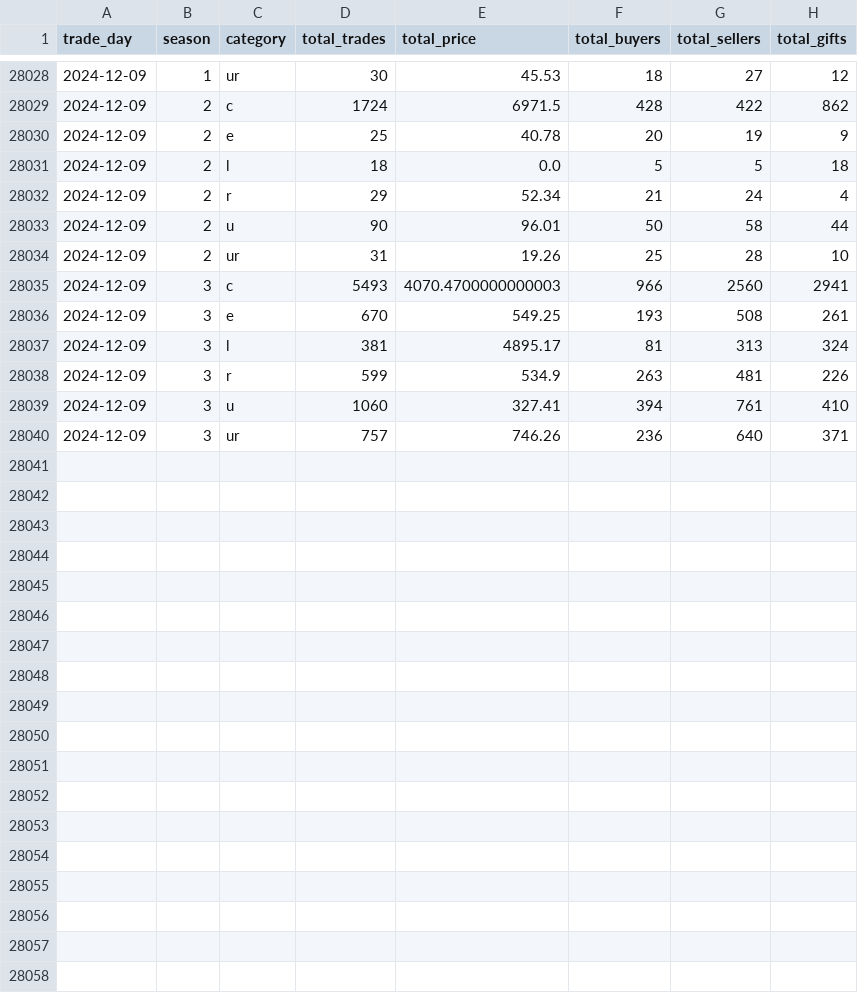
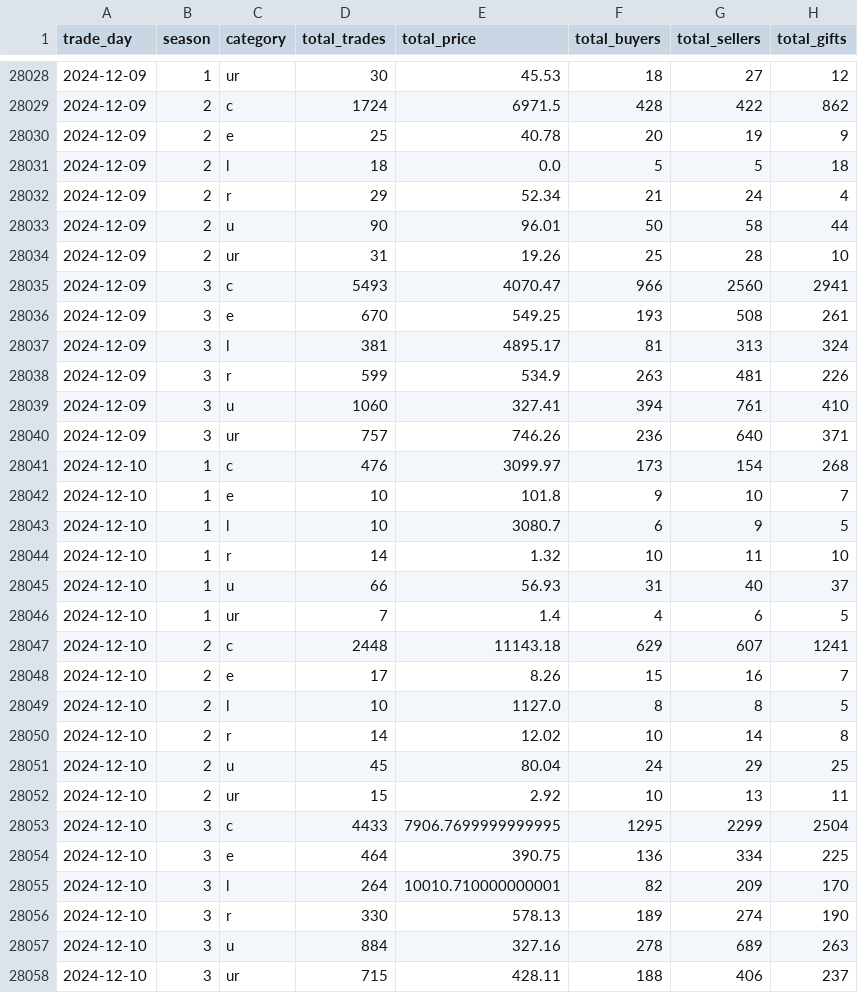
Before and after one commit to Kractero/himari, a CSV file: files/trades.csv, drawn as a sheet; only a part is shown, gaps mark what is left out.

```diff
--- a/files/trades.csv
+++ b/files/trades.csv
@@ -28034,3 +28034,3 @@ trade_day,season,category,total_trades,total_price,total_buyers,total_sellers,to
 2024-12-09,2,ur,31,19.26,25,28,10
-2024-12-09,3,c,5493,4070.4700000000003,966,2560,2941
+2024-12-09,3,c,5493,4070.47,966,2560,2941
 2024-12-09,3,e,670,549.25,193,508,261
@@ -28040 +28040,19 @@ trade_day,season,category,total_trades,total_price,total_buyers,total_sellers,to
 2024-12-09,3,ur,757,746.26,236,640,371
+2024-12-10,1,c,476,3099.97,173,154,268
+2024-12-10,1,e,10,101.8,9,10,7
+2024-12-10,1,l,10,3080.7,6,9,5
+2024-12-10,1,r,14,1.32,10,11,10
+2024-12-10,1,u,66,56.93,31,40,37
+2024-12-10,1,ur,7,1.4,4,6,5
+2024-12-10,2,c,2448,11143.18,629,607,1241
+2024-12-10,2,e,17,8.26,15,16,7
+2024-12-10,2,l,10,1127.0,8,8,5
+2024-12-10,2,r,14,12.02,10,14,8
+2024-12-10,2,u,45,80.04,24,29,25
+2024-12-10,2,ur,15,2.92,10,13,11
+2024-12-10,3,c,4433,7906.7699999999995,1295,2299,2504
+2024-12-10,3,e,464,390.75,136,334,225
+2024-12-10,3,l,264,10010.710000000001,82,209,170
+2024-12-10,3,r,330,578.13,189,274,190
+2024-12-10,3,u,884,327.16,278,689,263
+2024-12-10,3,ur,715,428.11,188,406,237
```
Also changed, not shown: 17 other files.
